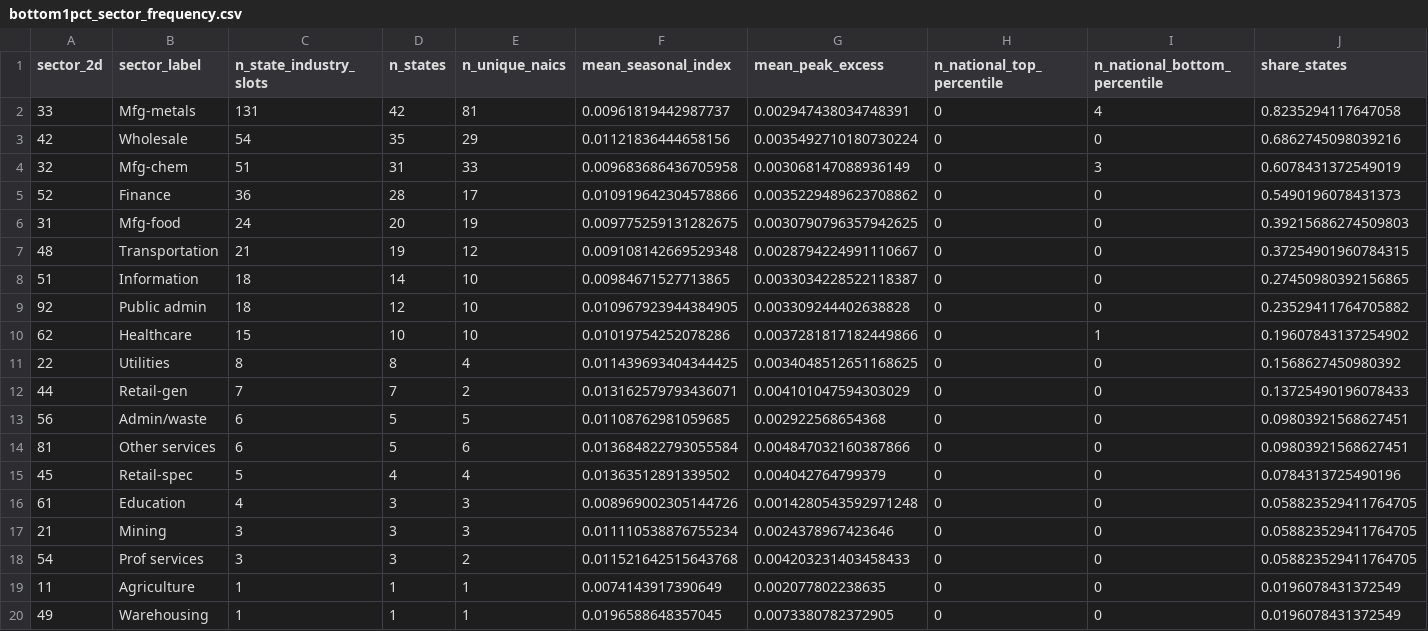
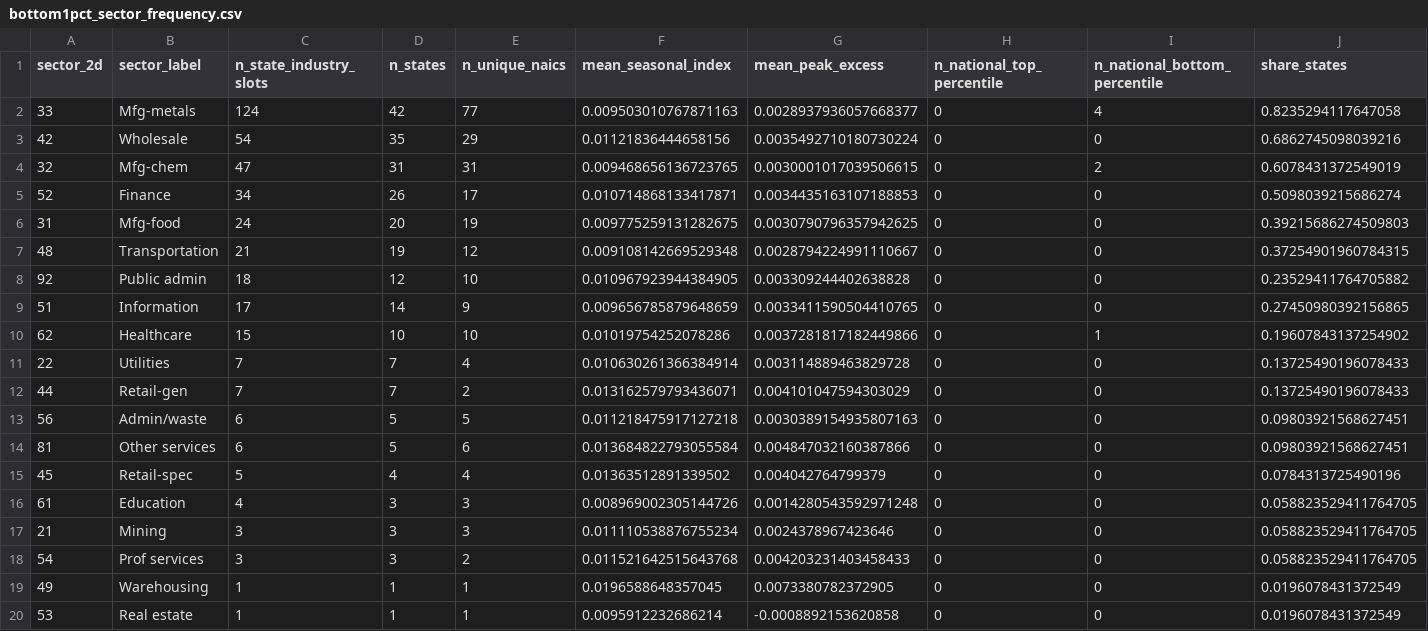
Before and after one commit to dismalscientist86/Seasonal_work, a CSV file: output/tables/bottom1pct_sector_frequency.csv, drawn as a sheet; only a part is shown; the shorter side is filled out with more unchanged rows.

```diff
--- a/output/tables/bottom1pct_sector_frequency.csv
+++ b/output/tables/bottom1pct_sector_frequency.csv
@@ -1,14 +1,14 @@
 sector_2d,sector_label,n_state_industry_slots,n_states,n_unique_naics,mean_seasonal_index,mean_peak_excess,n_national_top_percentile,n_national_bottom_percentile,share_states
-33,Mfg-metals,131,42,81,0.00961819442987737,0.002947438034748391,0,4,0.8235294117647058
+33,Mfg-metals,124,42,77,0.009503010767871163,0.0028937936057668377,0,4,0.8235294117647058
 42,Wholesale,54,35,29,0.01121836444658156,0.0035492710180730224,0,0,0.6862745098039216
-32,Mfg-chem,51,31,33,0.009683686436705958,0.003068147088936149,0,3,0.6078431372549019
-52,Finance,36,28,17,0.010919642304578866,0.0035229489623708862,0,0,0.5490196078431373
+32,Mfg-chem,47,31,31,0.009468656136723765,0.0030001017039506615,0,2,0.6078431372549019
+52,Finance,34,26,17,0.010714868133417871,0.0034435163107188853,0,0,0.5098039215686274
 31,Mfg-food,24,20,19,0.009775259131282675,0.0030790796357942625,0,0,0.39215686274509803
 48,Transportation,21,19,12,0.009108142669529348,0.0028794224991110667,0,0,0.37254901960784315
-51,Information,18,14,10,0.00984671527713865,0.0033034228522118387,0,0,0.27450980392156865
 92,Public admin,18,12,10,0.010967923944384905,0.003309244402638828,0,0,0.23529411764705882
+51,Information,17,14,9,0.009656785879648659,0.0033411590504410765,0,0,0.27450980392156865
 62,Healthcare,15,10,10,0.01019754252078286,0.0037281817182449866,0,1,0.19607843137254902
-22,Utilities,8,8,4,0.011439693404344425,0.0034048512651168625,0,0,0.1568627450980392
+22,Utilities,7,7,4,0.010630261366384914,0.003114889463829728,0,0,0.13725490196078433
 44,Retail-gen,7,7,2,0.013162579793436071,0.004101047594303029,0,0,0.13725490196078433
-56,Admin/waste,6,5,5,0.01108762981059685,0.002922568654368,0,0,0.09803921568627451
+56,Admin/waste,6,5,5,0.011218475917127218,0.0030389154935807163,0,0,0.09803921568627451
 81,Other services,6,5,6,0.013684822793055584,0.004847032160387866,0,0,0.09803921568627451
@@ -18,3 +18,2 @@ sector_2d,sector_label,n_state_industry_slots,n_states,n_unique_naics,mean_seaso
 54,Prof services,3,3,2,0.011521642515643768,0.004203231403458433,0,0,0.058823529411764705
-11,Agriculture,1,1,1,0.0074143917390649,0.002077802238635,0,0,0.0196078431372549
 49,Warehousing,1,1,1,0.0196588648357045,0.0073380782372905,0,0,0.0196078431372549
```
Also changed, not shown: output/tables/state_percentile_overlap_summary.csv, output/tables/state_percentile_pairwise_jaccard.csv, 10 other files.
